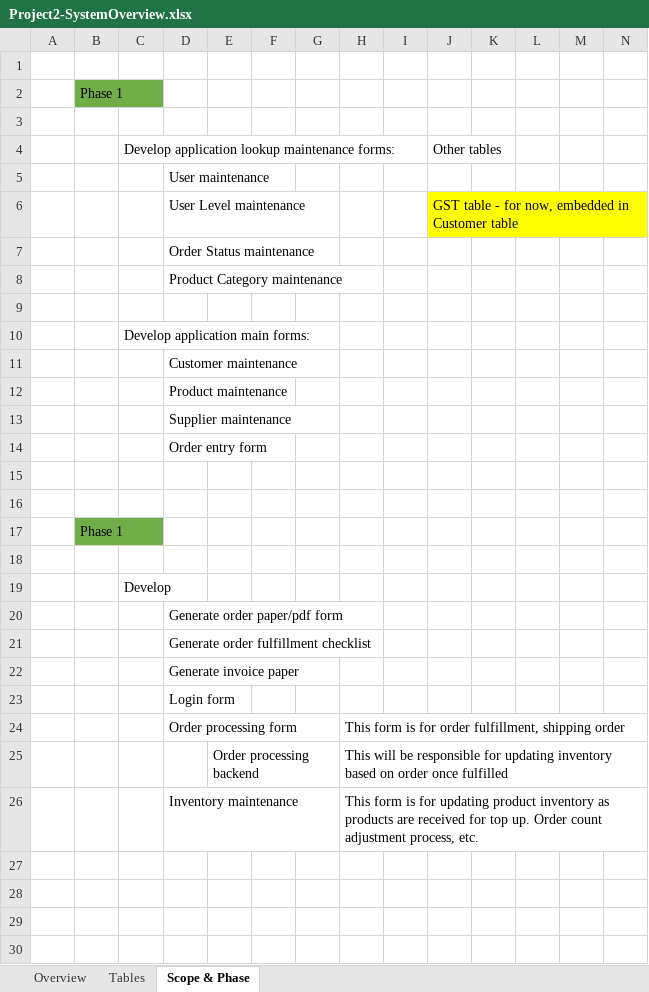
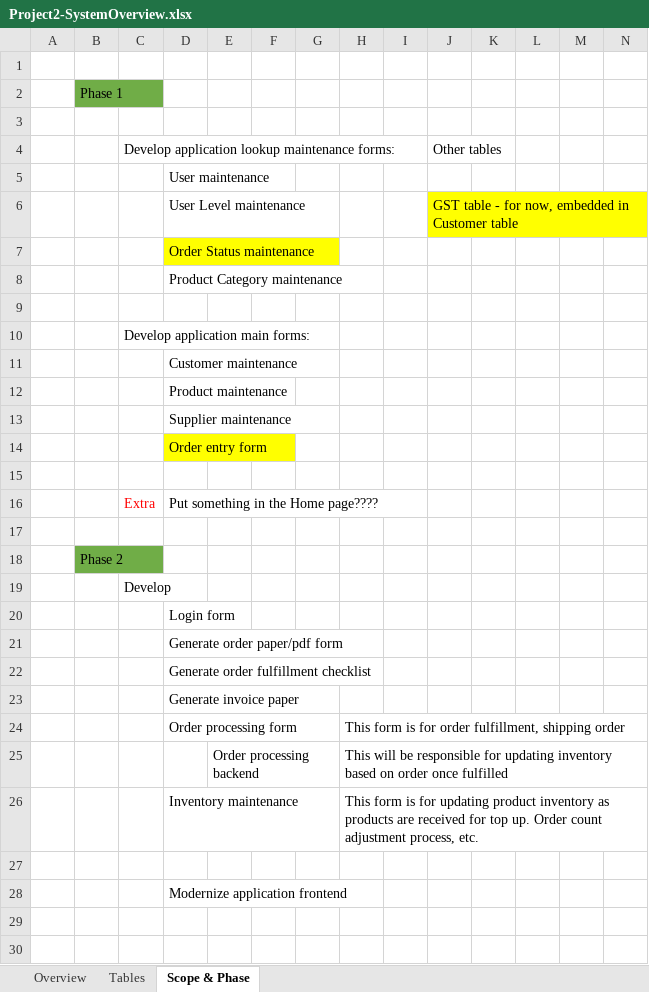
Before and after one commit to tonyyu888/POS, an Excel workbook: ProjectFiles/Documentation/Project2-SystemOverview.xlsx, sheet Scope & Phase, drawn as a sheet; only a part is shown; values as stored, in another font and other column widths than the file's, no borders; removed rows and columns are numbered as before the commit, all else as after; rows hold the shown columns only; the diff names each change by its address in the sheet, - before the commit and + after, or states it on an @@ line.

Commit message:
Updated test data and System overview document

```diff
--- a/ProjectFiles/Documentation/Project2-SystemOverview.xlsx (sheet Scope & Phase)
+++ b/ProjectFiles/Documentation/Project2-SystemOverview.xlsx (sheet Scope & Phase)
-D7 fill: none
+D7 fill: #FFFF00
-D14 fill: none
+D14 fill: #FFFF00
+row 16:  |  | Extra | Put something in the Home page????
-B18: Phase 1
+B18: Phase 2
-row 18: (empty)
@@ row 23 moved to row 20: Login form @@
-D28: (empty)
+D28: Modernize application frontend
```
Also changed, not shown: 5 other files.
